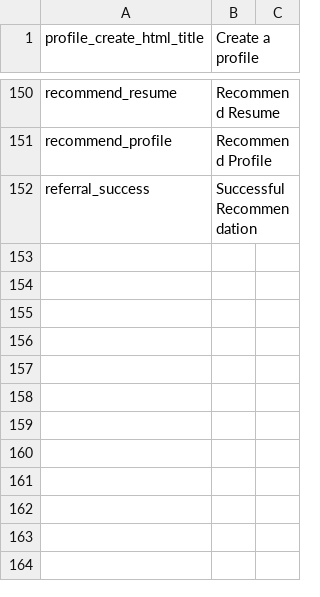
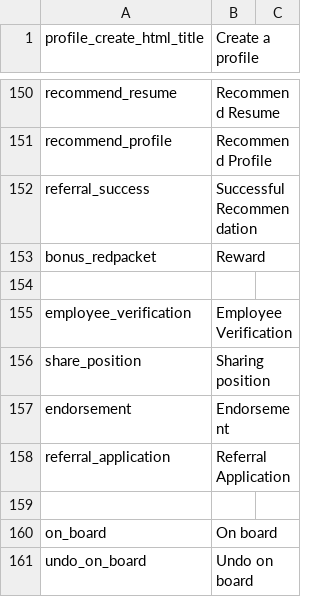
Before and after one commit to kingsallen/wechat, a CSV file: locale/en_US.csv, drawn as a sheet; only a part is shown, gaps mark what is left out; the diff names each change by its address in the sheet, - before the commit and + after, or states it on an @@ line.

```diff
--- a/locale/en_US.csv
+++ b/locale/en_US.csv
+row 153: bonus_redpacket | Reward
+row 154: (empty)
+row 155: employee_verification | Employee Verification
+row 156: share_position | Sharing position
+row 157: endorsement | Endorsement
+row 158: referral_application | Referral Application
+row 159: (empty)
+row 160: on_board | On board
+row 161: undo_on_board | Undo on board
```
Also changed, not shown: locale/zh_CN.csv, 2 other files.
